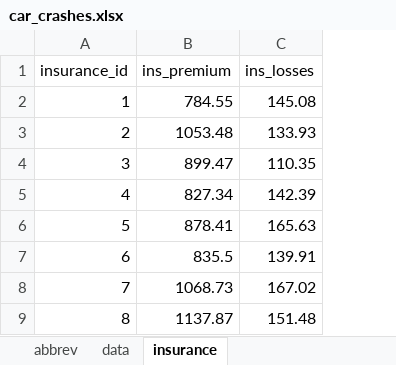
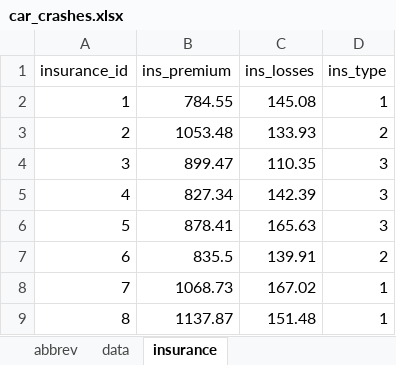
Before and after one commit to cassiusf/datasets, an Excel workbook: car_crashes.xlsx, sheet insurance, drawn as a sheet; only a part is shown; values as stored, in another font and other column widths than the file's, no borders; the diff names each change by its address in the sheet, - before the commit and + after, or states it on an @@ line.

Commit message:
Update car_crashes

```diff
--- a/car_crashes.xlsx (sheet insurance)
+++ b/car_crashes.xlsx (sheet insurance)
+column D (ins_type), rows 2-9: 1 | 2 | 3 | 3 | 3 | 2 | 1 | 1
```
